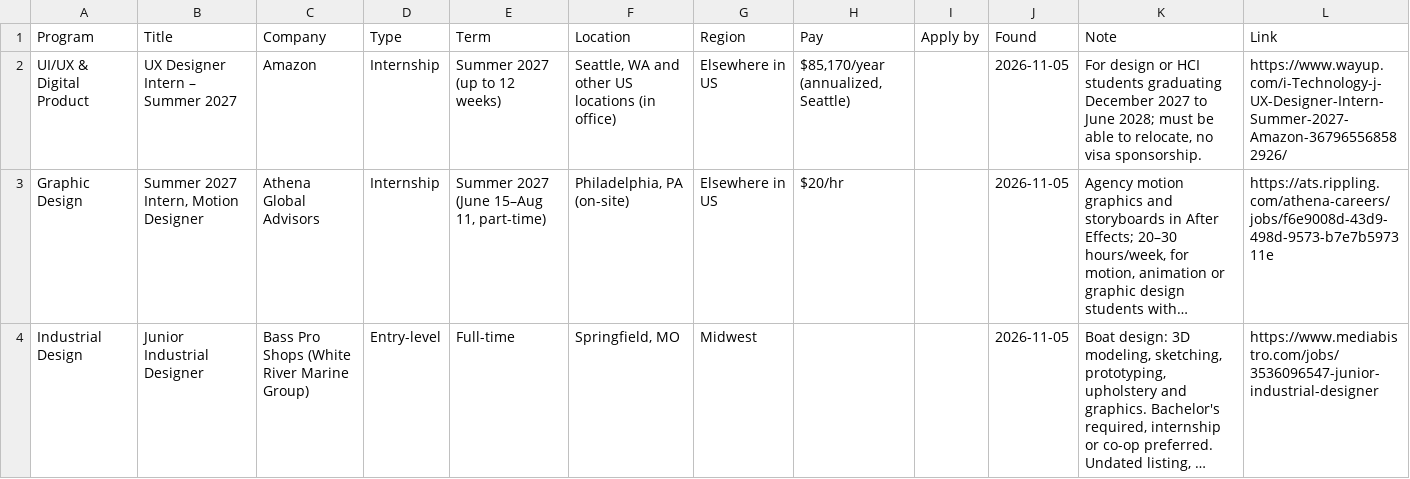
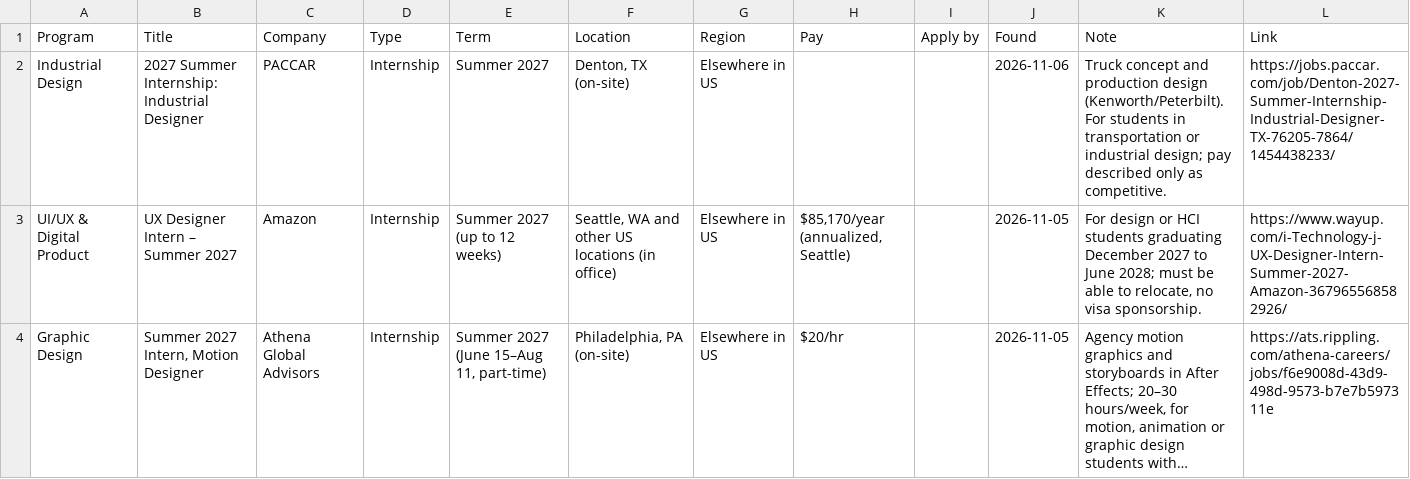
Before and after one commit to JoeyHartz/design-job-board-feed, a CSV file: postings.csv, drawn as a sheet; only a part is shown; the shorter side is filled out with more unchanged rows; long unchanged cells end in …; the diff covers the shown part only.

```diff
--- a/postings.csv
+++ b/postings.csv
@@ -1,2 +1,3 @@
 Program,Title,Company,Type,Term,Location,Region,Pay,Apply by,Found,Note,Link
+Industrial Design,2027 Summer Internship: Industrial Designer,PACCAR,Internship,Summer 2027,"Denton, TX (on-site)",Elsewhere in US,,,2026-11-06,Truck concept and production design (Kenworth/Peterbilt). For students in transportation or industrial design; pay described only as competitive.,https://jobs.paccar.com/job/Denton-2027-Summer-Internship-Industrial-Designer-TX-76205-7864/1454438233/
 UI/UX & Digital Product,UX Designer Intern – Summer 2027,Amazon,Internship,Summer 2027 (up to 12 weeks),"Seattle, WA and other US locations (in office)",Elsewhere in US,"$85,170/year (annualized, Seattle)",,2026-11-05,"For design or HCI students graduating December 2027 to June 2028; must be able to relocate, no visa sponsorship.",https://www.wayup.com/i-Technology-j-UX-Designer-Intern-Summer-2027-Amazon-367965568582926/
```
Also changed, not shown: 2 removed rows elsewhere in this file, 40 other files.
